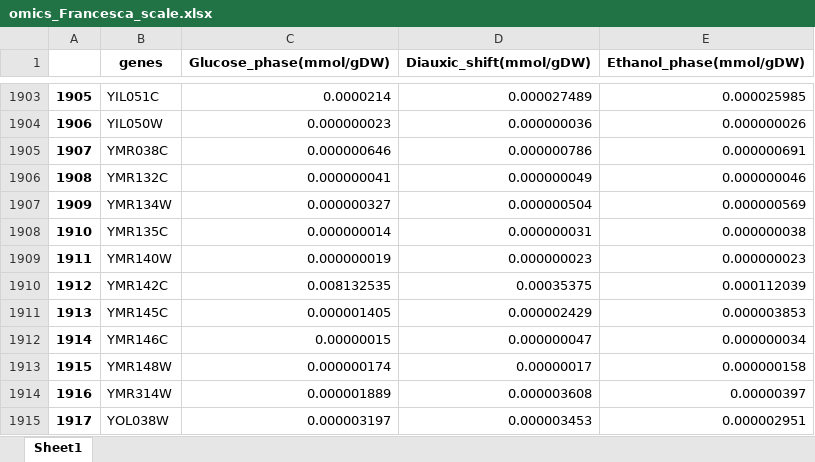
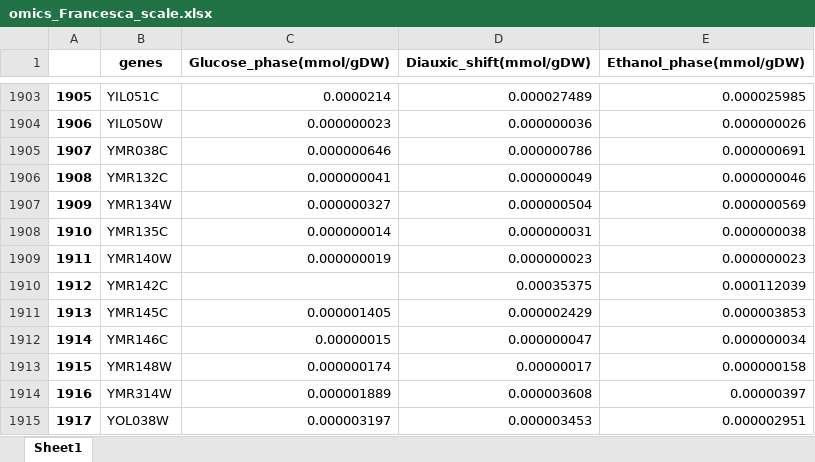
Before and after one commit to hongzhonglu/large_scale_yeast_proteomics_analysis, an Excel workbook: data/proteomics/omics_Francesca_scale.xlsx, sheet Sheet1, drawn as a sheet; only a part is shown, gaps mark what is left out; values as stored, in another font and other column widths than the file's, no borders; the diff names each change by its address in the sheet, - before the commit and + after, or states it on an @@ line.

```diff
--- a/data/proteomics/omics_Francesca_scale.xlsx (sheet Sheet1)
+++ b/data/proteomics/omics_Francesca_scale.xlsx (sheet Sheet1)
-C1910 (Glucose_phase(mmol/gDW)): 0.008132535
+C1910 (Glucose_phase(mmol/gDW)): (empty)
```
Also changed, not shown: data/proteomics/abundance_table_paxdb_scale.xlsx, data/proteomics/data_PNAS_2021_scale.xlsx, 14 other files.
